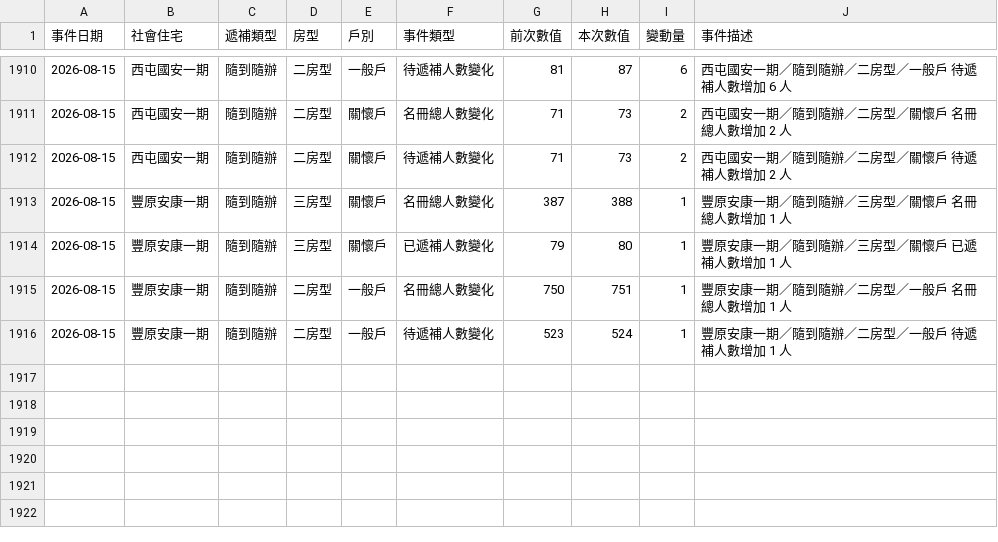
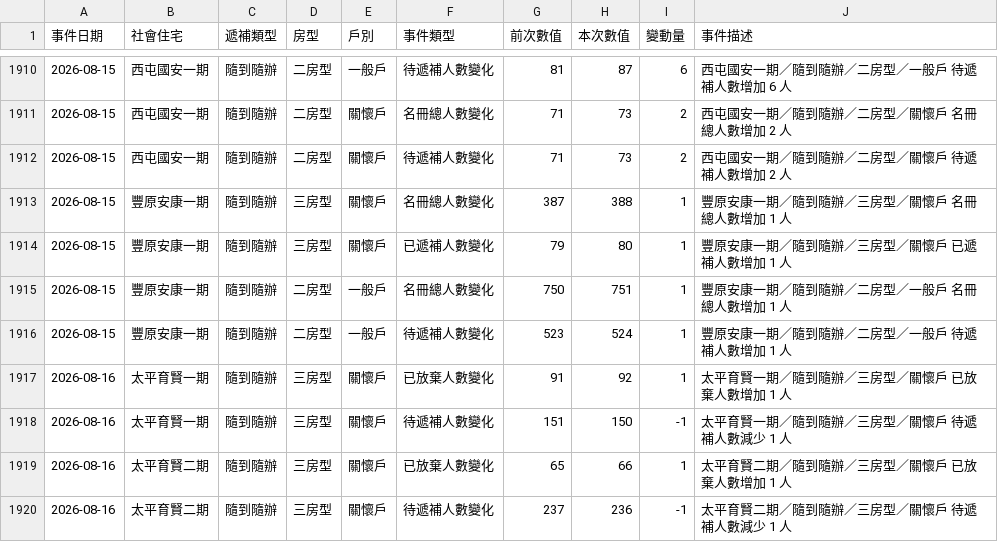
Before and after one commit to abula56/social_housing_tracker, a CSV file: queue_event_log.csv, drawn as a sheet; only a part is shown, gaps mark what is left out.

```diff
--- a/queue_event_log.csv
+++ b/queue_event_log.csv
@@ -1916 +1916,5 @@
 2026-08-15,豐原安康一期,隨到隨辦,二房型,一般戶,待遞補人數變化,523,524,1,豐原安康一期／隨到隨辦／二房型／一般戶 待遞補人數增加 1 人
+2026-08-16,太平育賢一期,隨到隨辦,三房型,關懷戶,已放棄人數變化,91,92,1,太平育賢一期／隨到隨辦／三房型／關懷戶 已放棄人數增加 1 人
+2026-08-16,太平育賢一期,隨到隨辦,三房型,關懷戶,待遞補人數變化,151,150,-1,太平育賢一期／隨到隨辦／三房型／關懷戶 待遞補人數減少 1 人
+2026-08-16,太平育賢二期,隨到隨辦,三房型,關懷戶,已放棄人數變化,65,66,1,太平育賢二期／隨到隨辦／三房型／關懷戶 已放棄人數增加 1 人
+2026-08-16,太平育賢二期,隨到隨辦,三房型,關懷戶,待遞補人數變化,237,236,-1,太平育賢二期／隨到隨辦／三房型／關懷戶 待遞補人數減少 1 人
```
Also changed, not shown: detail_queue_stats.csv, 3 other files.
